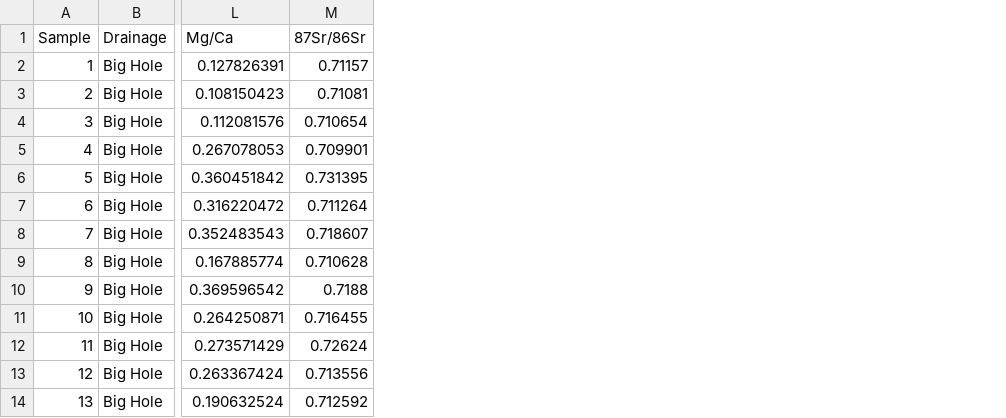
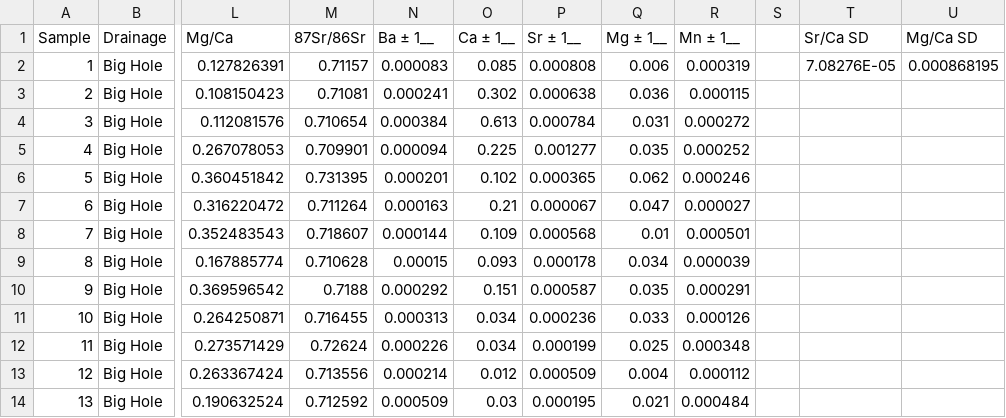
Before and after one commit to nlhudson/MSU_Otolith, a CSV file: Element_to_SR.csv, drawn as a sheet; only a part is shown, gaps mark what is left out; the diff names each change by its address in the sheet, - before the commit and + after, or states it on an @@ line.

```diff
--- a/Element_to_SR.csv
+++ b/Element_to_SR.csv
+column N (Ba ± 1__), rows 2-14: 0.000083 | 0.000241 | 0.000384 | 0.000094 | 0.000201 | 0.000163 | 0.000144 | 0.00015 | 0.000292 | 0.000313 | 0.000226 | 0.000214 | 0.000509
+column O (Ca ± 1__), rows 2-14: 0.085 | 0.302 | 0.613 | 0.225 | 0.102 | 0.21 | 0.109 | 0.093 | 0.151 | 0.034 | 0.034 | 0.012 | 0.03
+column P (Sr ± 1__), rows 2-14: 0.000808 | 0.000638 | 0.000784 | 0.001277 | 0.000365 | 0.000067 | 0.000568 | 0.000178 | 0.000587 | 0.000236 | 0.000199 | 0.000509 | 0.000195
+column Q (Mg ± 1__), rows 2-14: 0.006 | 0.036 | 0.031 | 0.035 | 0.062 | 0.047 | 0.01 | 0.034 | 0.035 | 0.033 | 0.025 | 0.004 | 0.021
+column R (Mn ± 1__), rows 2-14: 0.000319 | 0.000115 | 0.000272 | 0.000252 | 0.000246 | 0.000027 | 0.000501 | 0.000039 | 0.000291 | 0.000126 | 0.000348 | 0.000112 | 0.000484
+column S, empty
+column T (Sr/Ca SD), row 2: 7.08276E-05
+column U (Mg/Ca SD), row 2: 0.000868195
```
Also changed, not shown: 3 other files.
